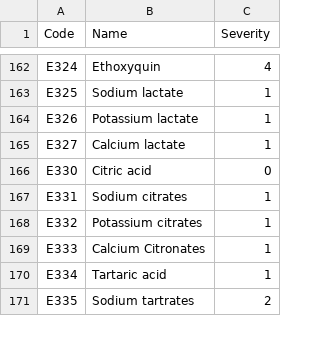
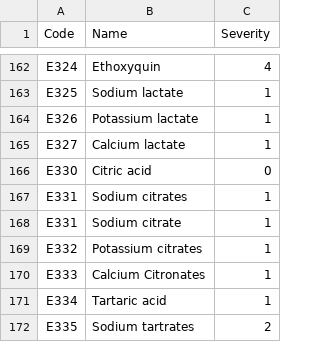
Before and after one commit to Vita2048/FoodAnalyzer, a CSV file: Additives.csv, drawn as a sheet; only a part is shown, gaps mark what is left out; the diff names each change by its address in the sheet, - before the commit and + after, or states it on an @@ line.

Commit message:
Update Additives.csv
E331,Sodium citrate,1

```diff
--- a/Additives.csv
+++ b/Additives.csv
+row 168: E331 | Sodium citrate | 1
```
